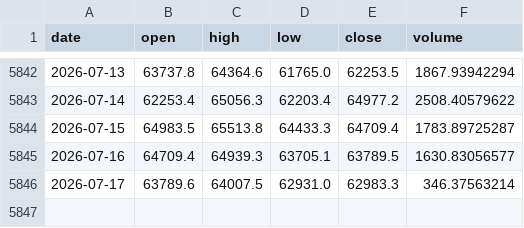
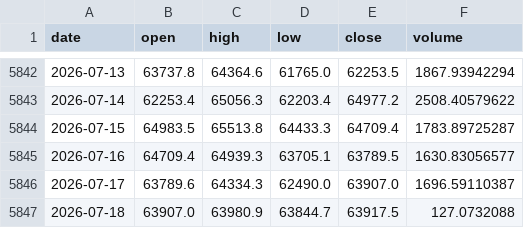
Before and after one commit to trendyiptv-a11y/Coeziv, a CSV file: data/btc_daily.csv, drawn as a sheet; only a part is shown, gaps mark what is left out.

```diff
--- a/data/btc_daily.csv
+++ b/data/btc_daily.csv
@@ -5845,2 +5845,3 @@ date,open,high,low,close,volume
 2026-07-16,64709.4,64939.3,63705.1,63789.5,1630.83056577
-2026-07-17,63789.6,64007.5,62931.0,62983.3,346.37563214
+2026-07-17,63789.6,64334.3,62490.0,63907.0,1696.59110387
+2026-07-18,63907.0,63980.9,63844.7,63917.5,127.0732088
```
